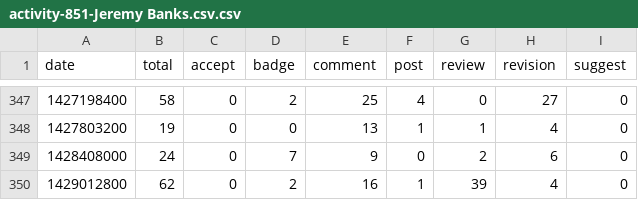
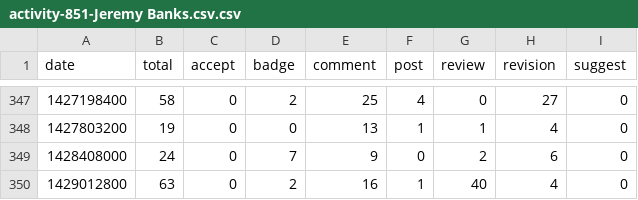
Before and after one commit to JC3/SO2015ActivityProfiles, a CSV file: data/combined/activity-851-Jeremy Banks.csv.csv, drawn as a sheet; only a part is shown, gaps mark what is left out.

```diff
--- a/data/combined/activity-851-Jeremy Banks.csv.csv
+++ b/data/combined/activity-851-Jeremy Banks.csv.csv
@@ -349,2 +349,2 @@ date,total,accept,badge,comment,post,review,revision,suggest
 1428408000,24,0,7,9,0,2,6,0
-1429012800,62,0,2,16,1,39,4,0
+1429012800,63,0,2,16,1,40,4,0
```
Also changed, not shown: data/combined/activity-142343-Paresh Mayani.csv.csv, data/combined/activity-1424245-Benjamin Gruenbaum.csv.csv, 21 other files.
